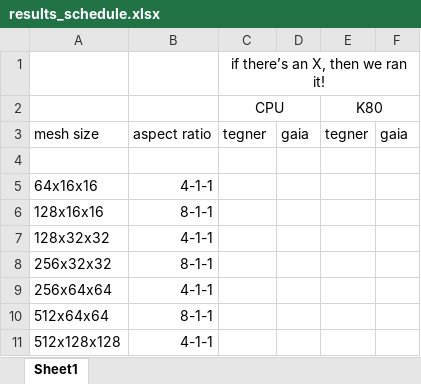
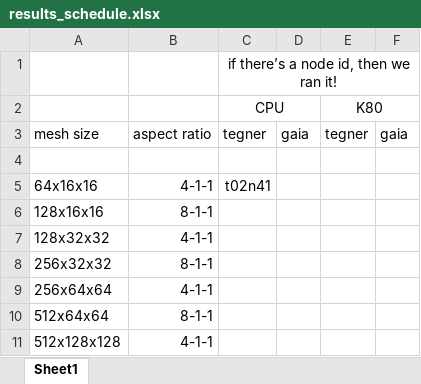
Before and after one commit to kjcramer/PyNS, an Excel workbook: pycuda_dev/final_results/results_schedule.xlsx, sheet Sheet1, drawn as a sheet; values as stored, in another font and other column widths than the file's, no borders; the diff names each change by its address in the sheet, - before the commit and + after, or states it on an @@ line.

```diff
--- a/pycuda_dev/final_results/results_schedule.xlsx (sheet Sheet1)
+++ b/pycuda_dev/final_results/results_schedule.xlsx (sheet Sheet1)
-C1: if there’s an X, then we ran it!
+C1: if there’s a node id, then we ran it!
-C5: (empty)
+C5: t02n41
```
Also changed, not shown: 1 other file.
